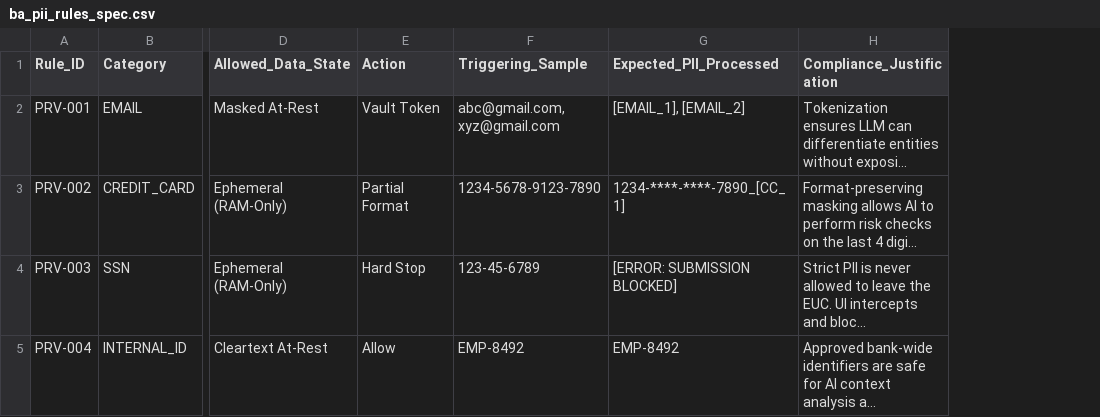
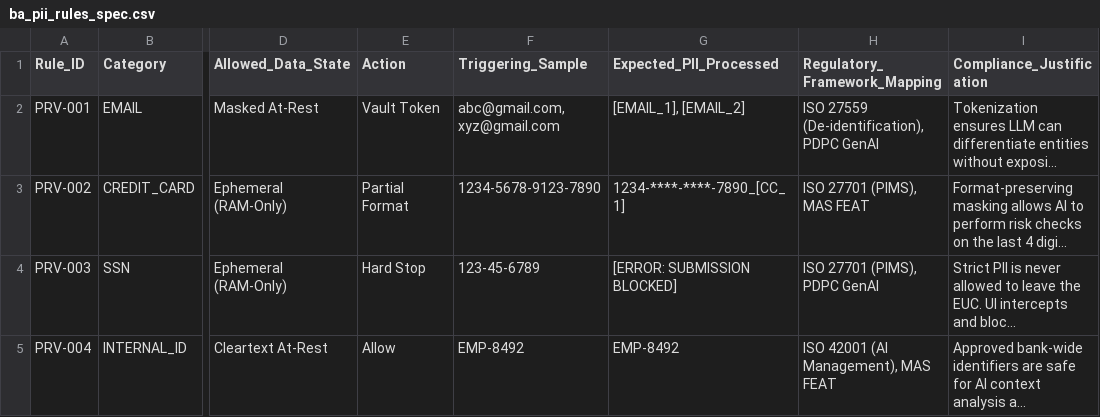
Before and after one commit to VincentChong123/euc-ai-governance, a CSV file: specs/ba_pii_rules_spec.csv, drawn as a sheet; only a part is shown, gaps mark what is left out; long unchanged cells end in …; the diff names each change by its address in the sheet, - before the commit and + after, or states it on an @@ line.

```diff
--- a/specs/ba_pii_rules_spec.csv
+++ b/specs/ba_pii_rules_spec.csv
+column H (Regulatory_Framework_Mapping), rows 2-5: ISO 27559 (De-identification), PDPC GenAI | ISO 27701 (PIMS), MAS FEAT | ISO 27701 (PIMS), PDPC GenAI | ISO 42001 (AI Management), MAS FEAT
```
Also changed, not shown: 21 other files.
